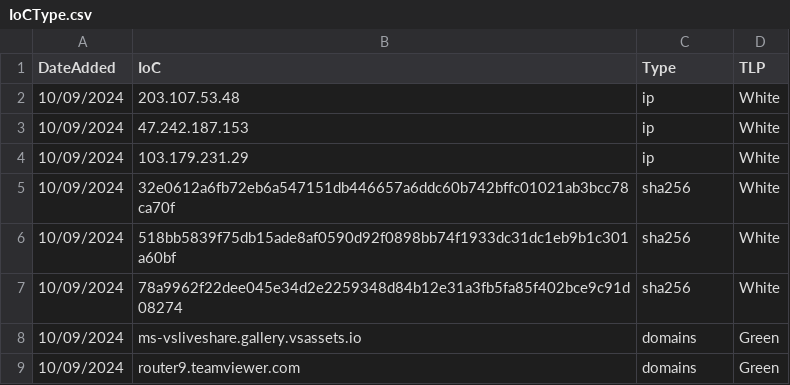
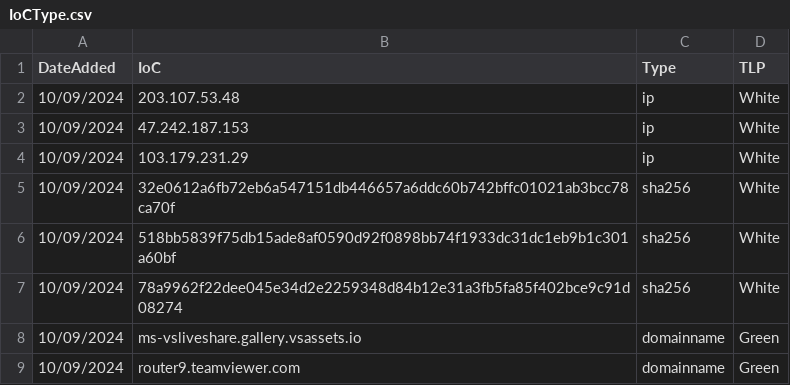
Before and after one commit to Boboku101/Project01, a CSV file: IoCType.csv, drawn as a sheet.

Commit message:
Updated IoCType.csv

```diff
--- a/IoCType.csv
+++ b/IoCType.csv
@@ -7,3 +7,3 @@ DateAdded,IoC,Type,TLP
 10/09/2024,78a9962f22dee045e34d2e2259348d84b12e31a3fb5fa85f402bce9c91d08274,sha256,White
-10/09/2024,ms-vsliveshare.gallery.vsassets.io,domains,Green
-10/09/2024,router9.teamviewer.com,domains,Green
+10/09/2024,ms-vsliveshare.gallery.vsassets.io,domainname,Green
+10/09/2024,router9.teamviewer.com,domainname,Green
```
